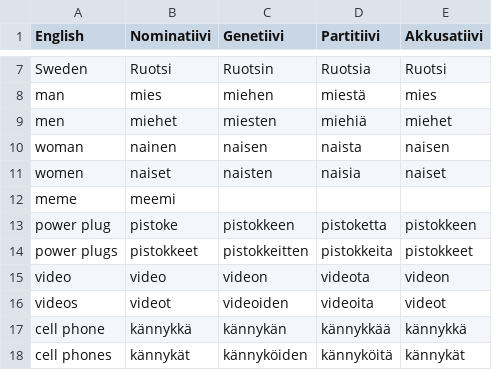
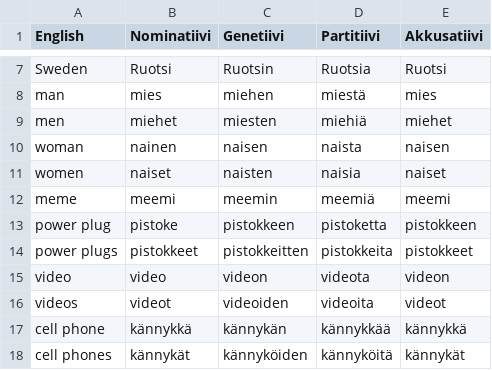
Before and after one commit to Definitely-Not-A-Dolphin/Finnish-Language-Trainer, a CSV file: nounsFile.csv, drawn as a sheet; only a part is shown, gaps mark what is left out.

```diff
--- a/nounsFile.csv
+++ b/nounsFile.csv
@@ -11,3 +11,3 @@ woman, nainen, naisen, naista, naisen,
 women, naiset, naisten, naisia, naiset,
-meme, meemi,
+meme, meemi, meemin, meemiä, meemi,
 power plug, pistoke, pistokkeen, pistoketta, pistokkeen,
```
Also changed, not shown: adjectivesFile.csv, pronounsFile.csv, 5 other files.
